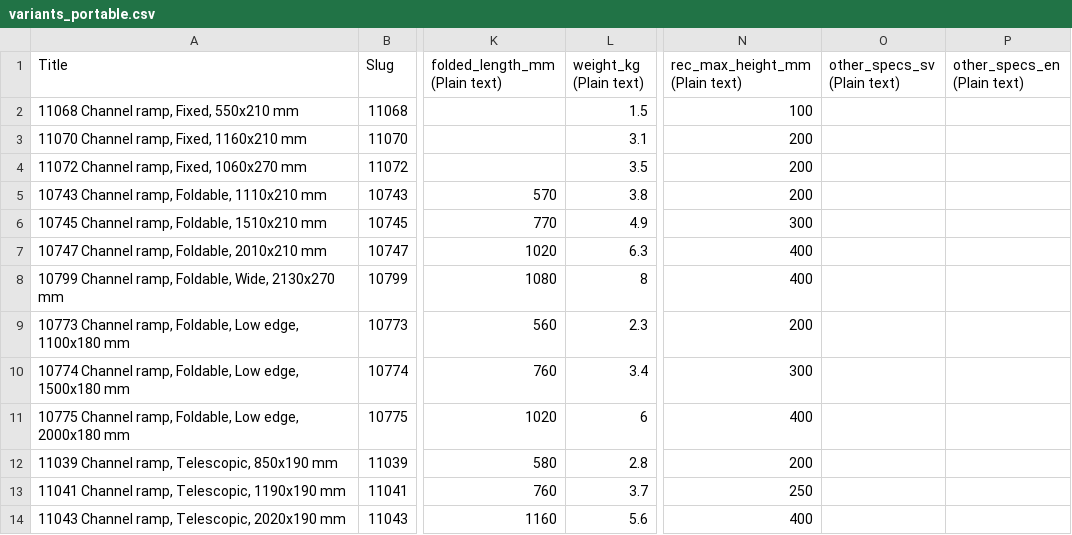
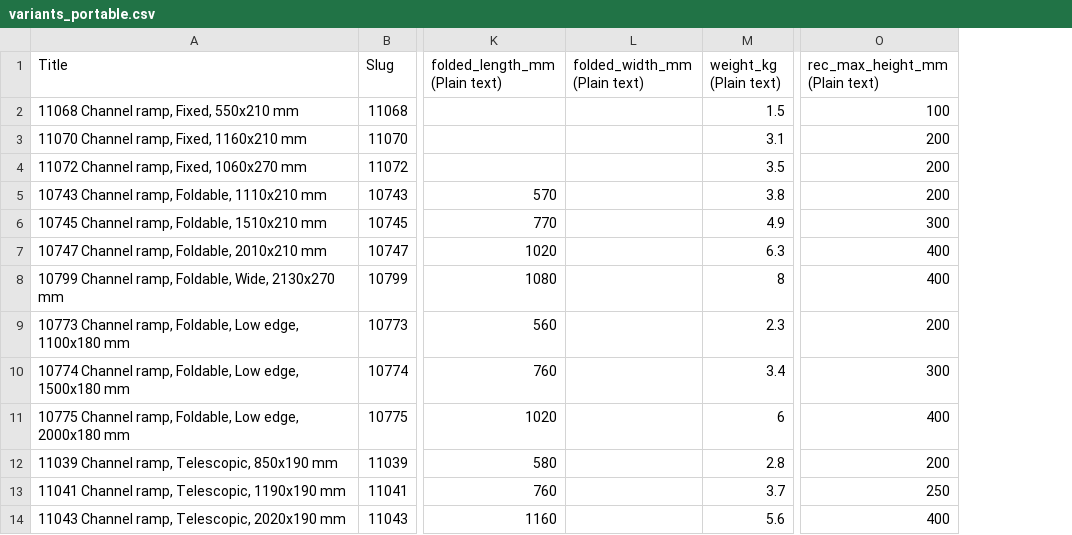
Before and after one commit to redelefant-mr-e/FEAL, a CSV file: data/csv/application/portable/variants_portable.csv, drawn as a sheet; only a part is shown, gaps mark what is left out; removed rows and columns are numbered as before the commit, all else as after; the diff names each change by its address in the sheet, - before the commit and + after, or states it on an @@ line.

```diff
--- a/data/csv/application/portable/variants_portable.csv
+++ b/data/csv/application/portable/variants_portable.csv
+column L (folded_width_mm (Plain text)), empty
-column O (other_specs_sv (Plain text)), empty
-column P (other_specs_en (Plain text)), empty
```
Also changed, not shown: data/csv/application/fordon/products_fordon.csv, data/csv/application/fordon/variants_fordon.csv, 6 other files.
